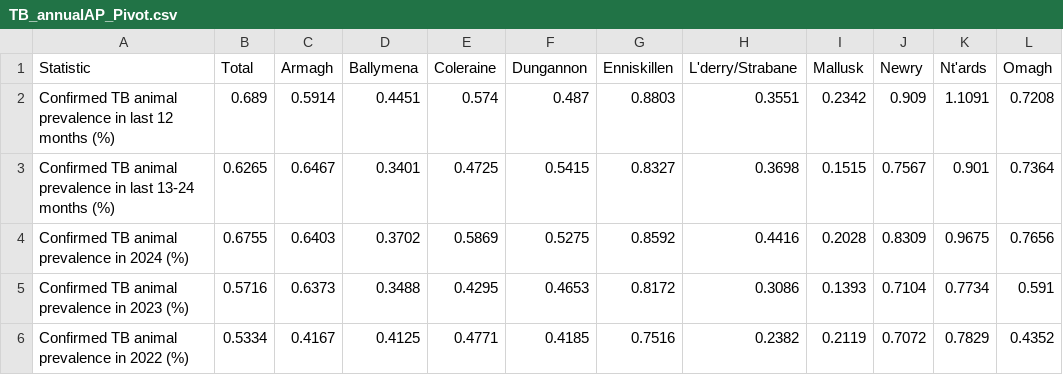
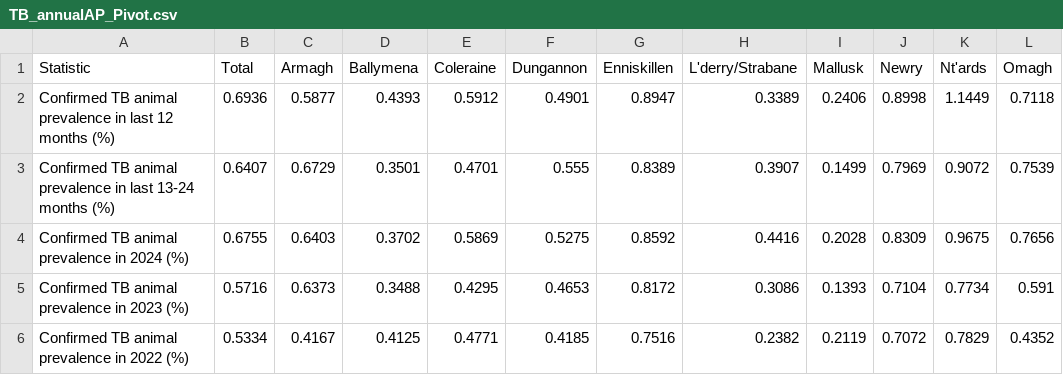
Before and after one commit to codepol/NI-TBstats, a CSV file: data/TB_annualAP_Pivot.csv, drawn as a sheet; only a part is shown.

```diff
--- a/data/TB_annualAP_Pivot.csv
+++ b/data/TB_annualAP_Pivot.csv
@@ -1,4 +1,4 @@
 "Statistic","Total","Armagh","Ballymena","Coleraine","Dungannon","Enniskillen","L'derry/Strabane","Mallusk","Newry","Nt'ards","Omagh"
-"Confirmed TB animal prevalence in last 12 months (%)",0.689,0.5914,0.4451,0.574,0.487,0.8803,0.3551,0.2342,0.909,1.1091,0.7208
-"Confirmed TB animal prevalence in last 13-24 months (%)",0.6265,0.6467,0.3401,0.4725,0.5415,0.8327,0.3698,0.1515,0.7567,0.901,0.7364
+"Confirmed TB animal prevalence in last 12 months (%)",0.6936,0.5877,0.4393,0.5912,0.4901,0.8947,0.3389,0.2406,0.8998,1.1449,0.7118
+"Confirmed TB animal prevalence in last 13-24 months (%)",0.6407,0.6729,0.3501,0.4701,0.555,0.8389,0.3907,0.1499,0.7969,0.9072,0.7539
 "Confirmed TB animal prevalence in 2024 (%)",0.6755,0.6403,0.3702,0.5869,0.5275,0.8592,0.4416,0.2028,0.8309,0.9675,0.7656
```
Also changed, not shown: data/TB_Animal_SummaryLong.csv, data/TB_Animal_SummaryPivot.csv, 6 other files.
